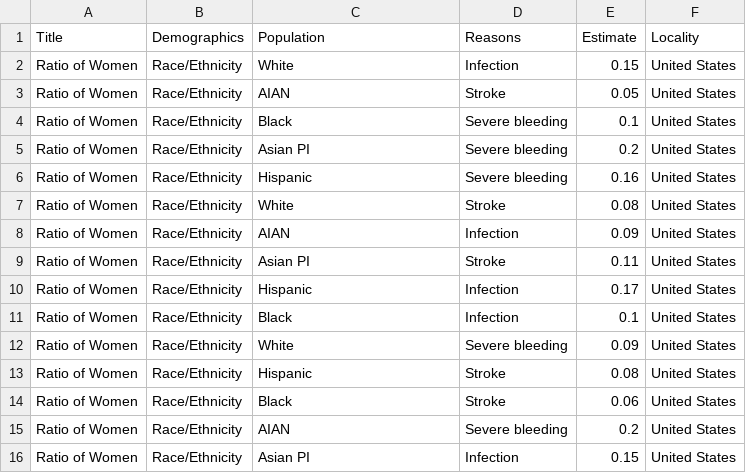
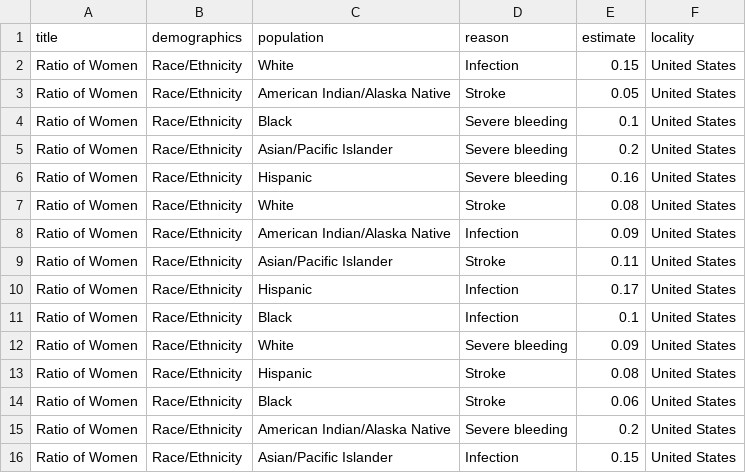
Before and after one commit to AtticusSal/Blockly, a CSV file: Expanding data 2.0.csv, drawn as a sheet; the diff names each change by its address in the sheet, - before the commit and + after, or states it on an @@ line.

Commit message:
Update Expanding data 2.0.csv

```diff
--- a/Expanding data 2.0.csv
+++ b/Expanding data 2.0.csv
-A1: Title
+A1: title
-B1: Demographics
+B1: demographics
-C1: Population
+C1: population
-D1: Reasons
+D1: reason
-E1: Estimate
+E1: estimate
-F1: Locality
+F1: locality
-C3 (population): AIAN
+C3 (population): American Indian/Alaska Native
-C5 (population): Asian PI
+C5 (population): Asian/Pacific Islander
-C8 (population): AIAN
+C8 (population): American Indian/Alaska Native
-C9 (population): Asian PI
+C9 (population): Asian/Pacific Islander
-C15 (population): AIAN
+C15 (population): American Indian/Alaska Native
-C16 (population): Asian PI
+C16 (population): Asian/Pacific Islander
```
